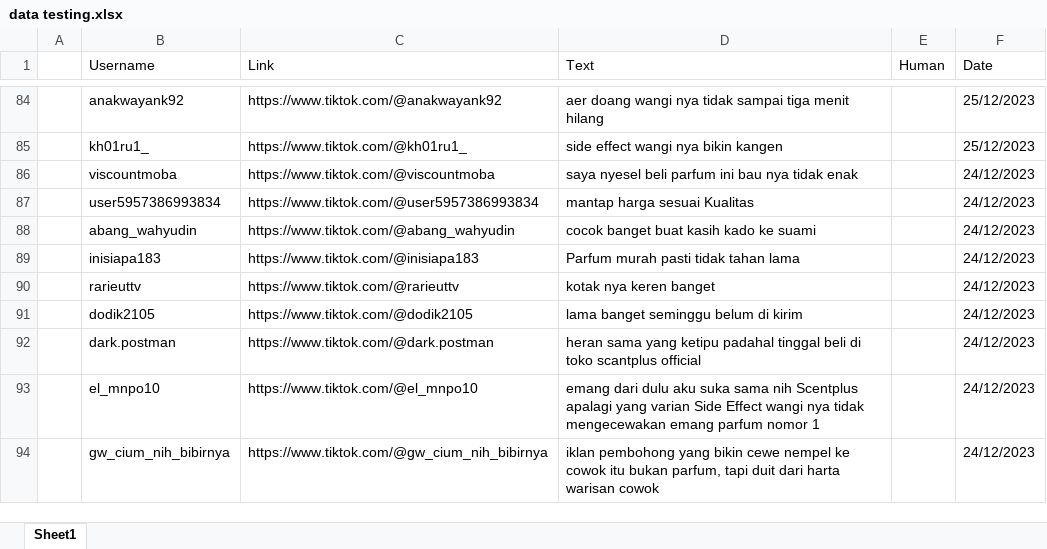
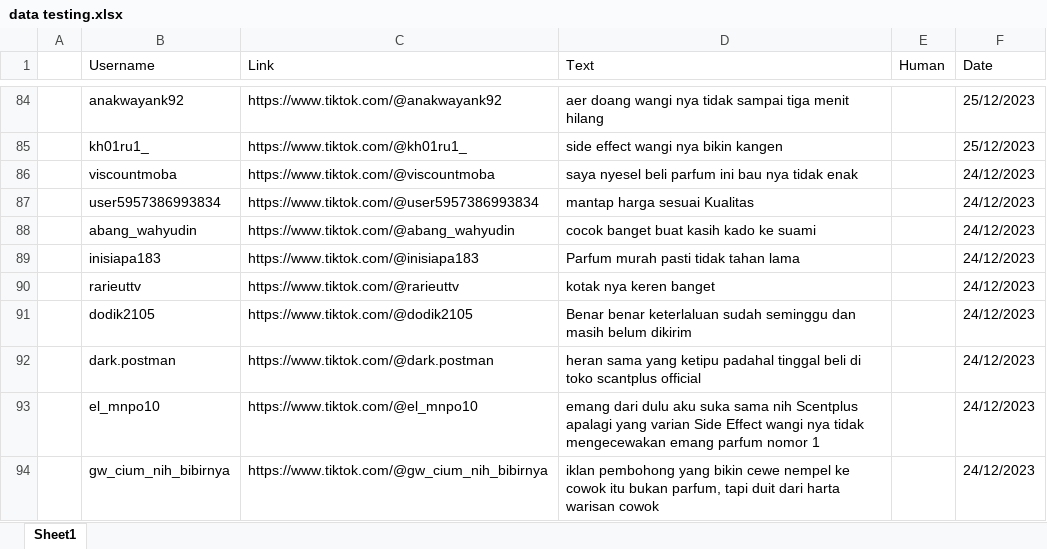
Before and after one commit to rivaldialwi/Sentimen-Scentplus, an Excel workbook: data/data testing.xlsx, sheet Sheet1, drawn as a sheet; only a part is shown, gaps mark what is left out; values as stored, in another font and other column widths than the file's, no cell formats; the diff covers the shown part only; the diff names each change by its address in the sheet, - before the commit and + after, or states it on an @@ line.

```diff
--- a/data/data testing.xlsx (sheet Sheet1)
+++ b/data/data testing.xlsx (sheet Sheet1)
-D91 (Text): lama banget seminggu belum di kirim
+D91 (Text): Benar benar keterlaluan sudah seminggu dan masih belum dikirim
```
Also changed, not shown: 8 edited cells elsewhere in this sheet, cell formats, 2 other files.
